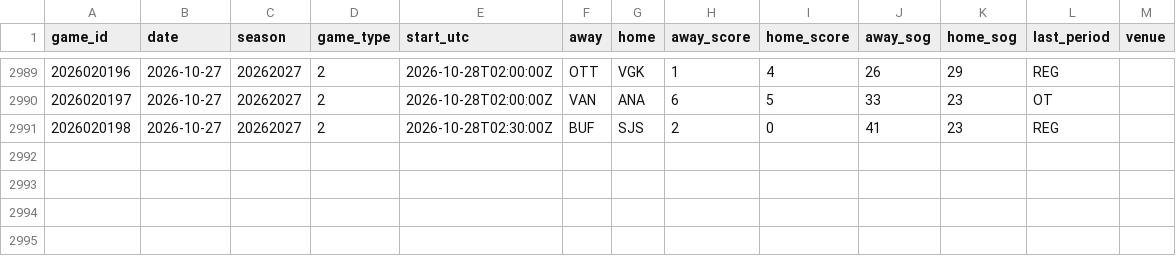
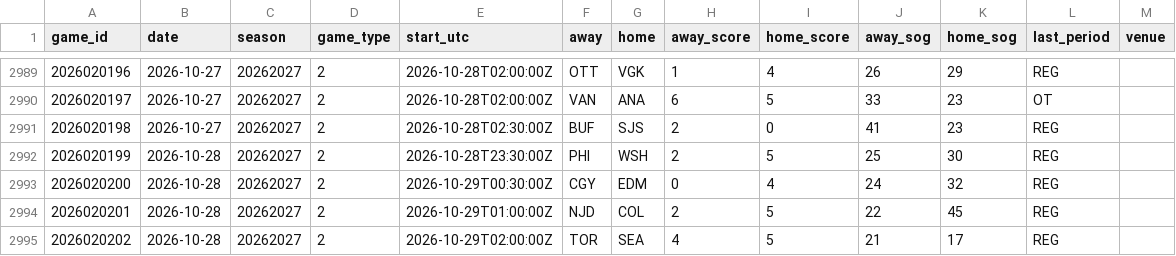
Before and after one commit to mileswilliams08/NHL-prop-model, a CSV file: data/history/games.csv, drawn as a sheet; only a part is shown, gaps mark what is left out.

```diff
--- a/data/history/games.csv
+++ b/data/history/games.csv
@@ -2991 +2991,5 @@ game_id,date,season,game_type,start_utc,away,home,away_score,home_score,away_sog
 2026020198,2026-10-27,20262027,2,2026-10-28T02:30:00Z,BUF,SJS,2,0,41,23,REG,
+2026020199,2026-10-28,20262027,2,2026-10-28T23:30:00Z,PHI,WSH,2,5,25,30,REG,
+2026020200,2026-10-28,20262027,2,2026-10-29T00:30:00Z,CGY,EDM,0,4,24,32,REG,
+2026020201,2026-10-28,20262027,2,2026-10-29T01:00:00Z,NJD,COL,2,5,22,45,REG,
+2026020202,2026-10-28,20262027,2,2026-10-29T02:00:00Z,TOR,SEA,4,5,21,17,REG,
```
Also changed, not shown: data/history/goalie_games.csv, data/history/players.csv, 7 other files.
